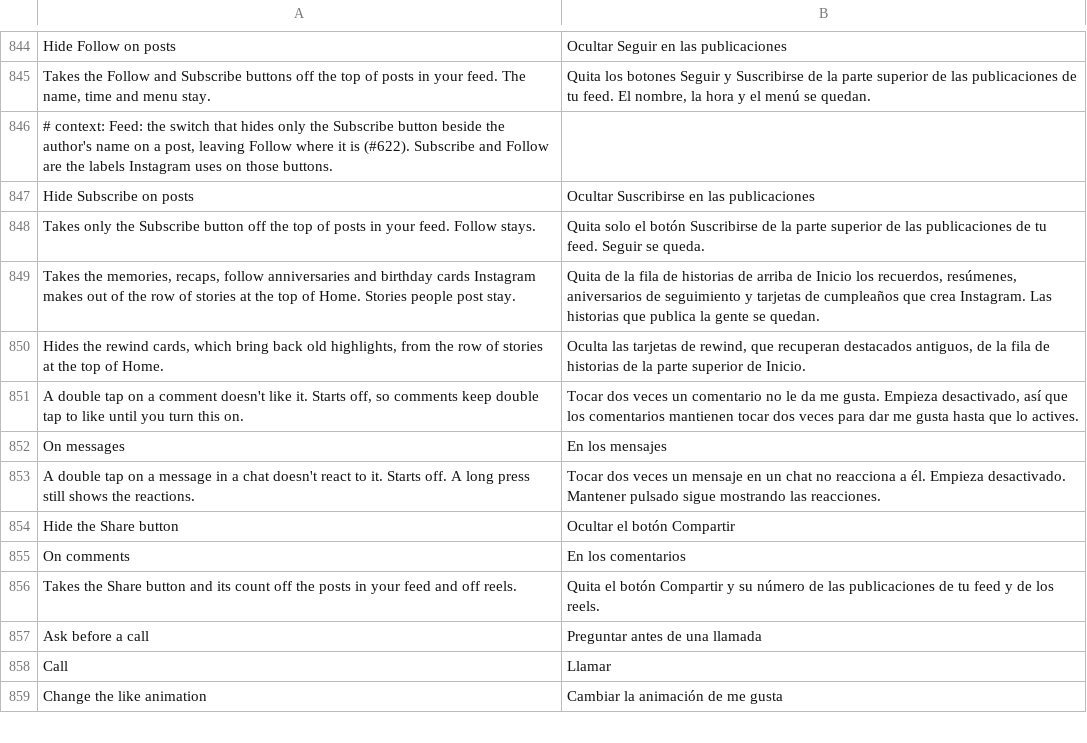
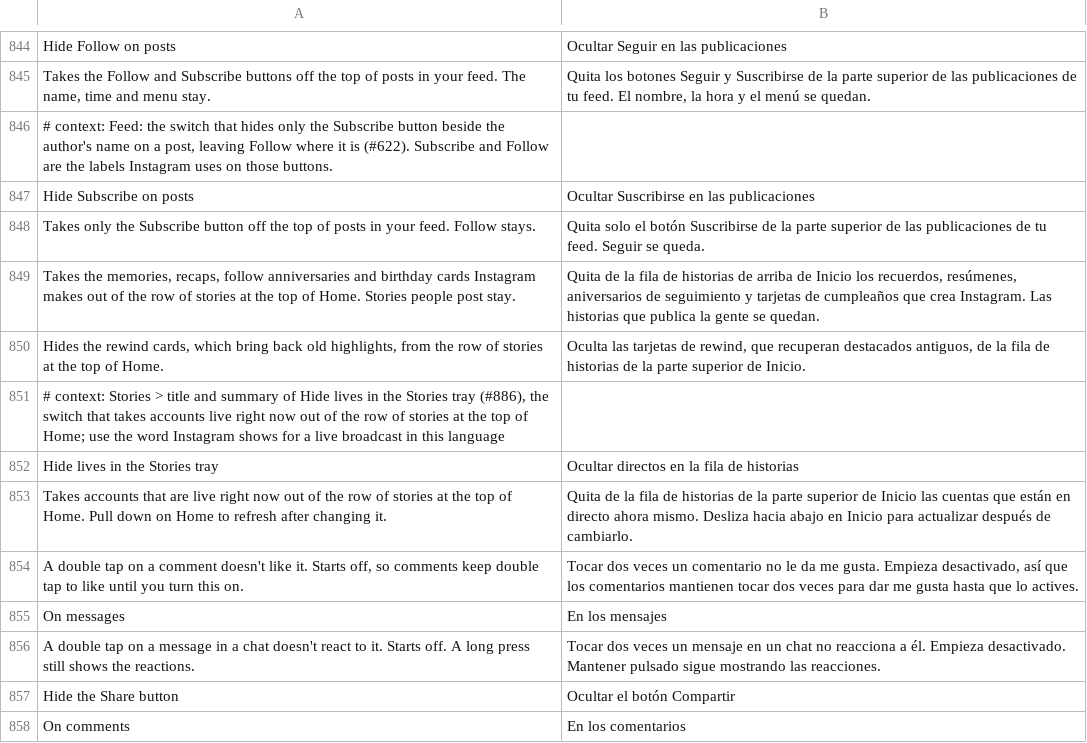
Before and after one commit to SysAdminDoc/HushGram, a TSV file: extensions/shared/library/src/main/l10n/es.tsv, drawn as a sheet; only a part is shown, gaps mark what is left out; the shorter side is filled out with more unchanged rows; the diff names each change by its address in the sheet, - before the commit and + after, or states it on an @@ line.

```diff
--- a/extensions/shared/library/src/main/l10n/es.tsv
+++ b/extensions/shared/library/src/main/l10n/es.tsv
+row 851: # context: Stories > title and summary of Hide lives in the Stories tray (#886), the switch that takes accounts live right now out of the row of stories at the top of Home; use the word Instagram shows for a live broadcast in this language
+row 852: Hide lives in the Stories tray | Ocultar directos en la fila de historias
+row 853: Takes accounts that are live right now out of the row of stories at the top of Home. Pull down on Home to refresh after changing it. | Quita de la fila de historias de la parte superior de Inicio las cuentas que están en directo ahora mismo. Desliza hacia abajo en Inicio para actualizar después de cambiarlo.
```
Also changed, not shown: extensions/shared/library/src/main/l10n/ar.tsv, extensions/shared/library/src/main/l10n/it.tsv, 20 other files.
